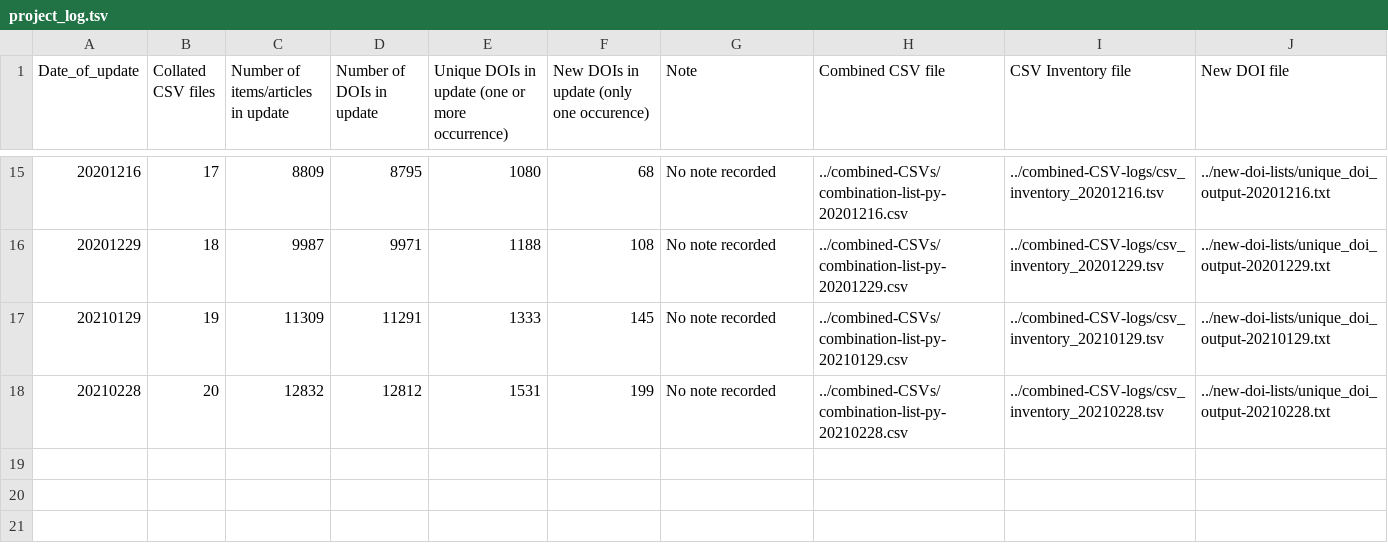
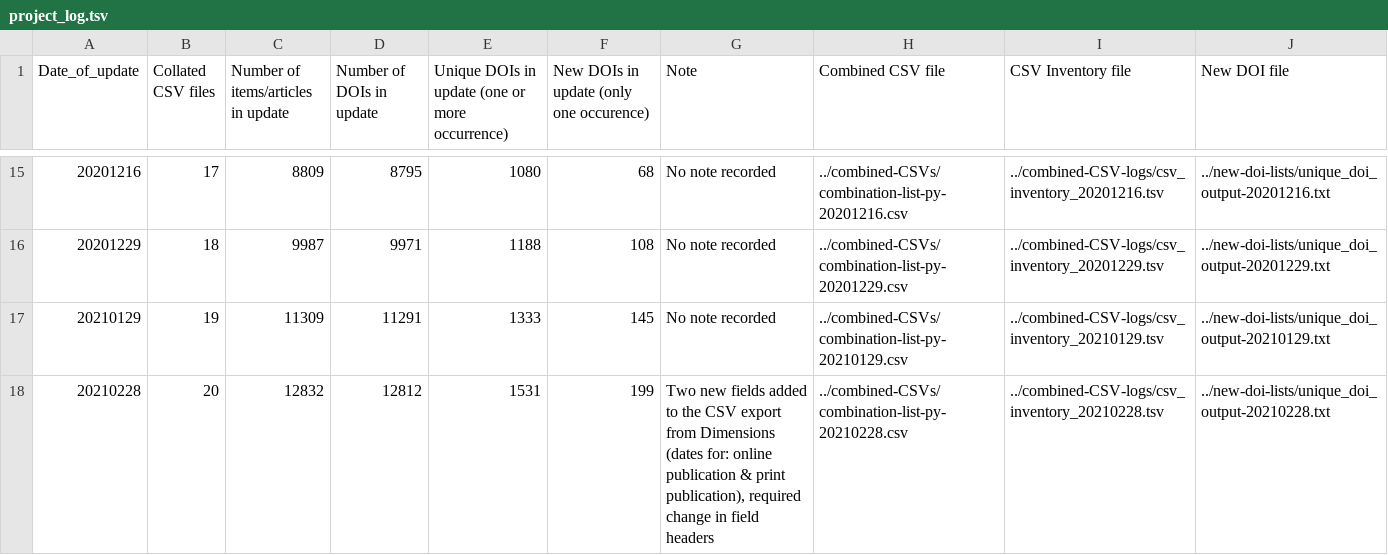
Before and after one commit to morskyjezek/umich-covid19-bibliometrics, a TSV file: project-logs/project_log.tsv, drawn as a sheet; only a part is shown, gaps mark what is left out.

Commit message:
add project log note

```diff
--- a/project-logs/project_log.tsv
+++ b/project-logs/project_log.tsv
@@ -17,2 +17,2 @@ Date_of_update 	Collated CSV files 	Number of items/articles in update 	Number o
 20210129	19	11309	11291	1333	145	No note recorded	../combined-CSVs/combination-list-py-20210129.csv	../combined-CSV-logs/csv_inventory_20210129.tsv	../new-doi-lists/unique_doi_output-20210129.txt
-20210228	20	12832	12812	1531	199	No note recorded	../combined-CSVs/combination-list-py-20210228.csv	../combined-CSV-logs/csv_inventory_20210228.tsv	../new-doi-lists/unique_doi_output-20210228.txt
+20210228	20	12832	12812	1531	199	"Two new fields added to the CSV export from Dimensions (dates for: online publication & print publication), required change in field headers"	../combined-CSVs/combination-list-py-20210228.csv	../combined-CSV-logs/csv_inventory_20210228.tsv	../new-doi-lists/unique_doi_output-20210228.txt
```
